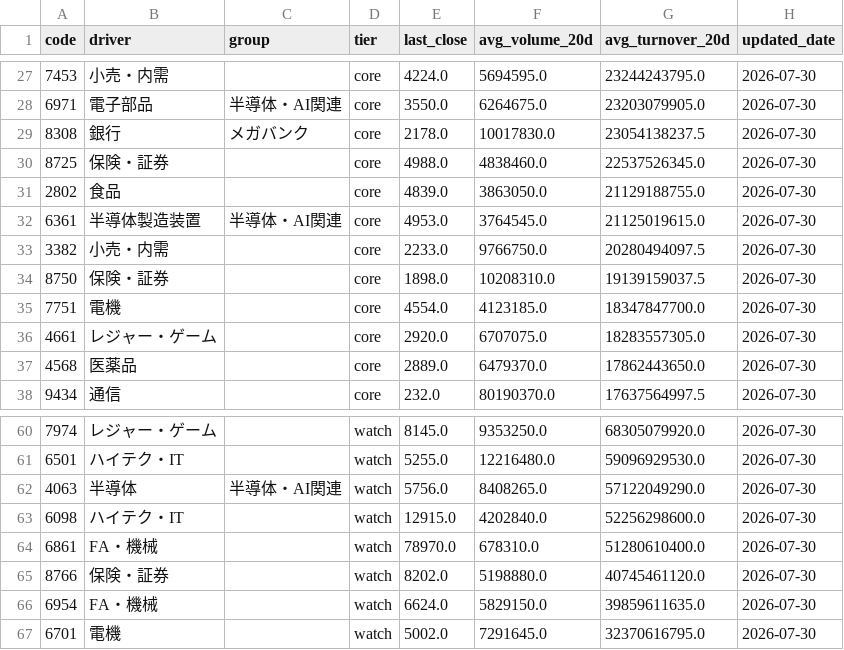
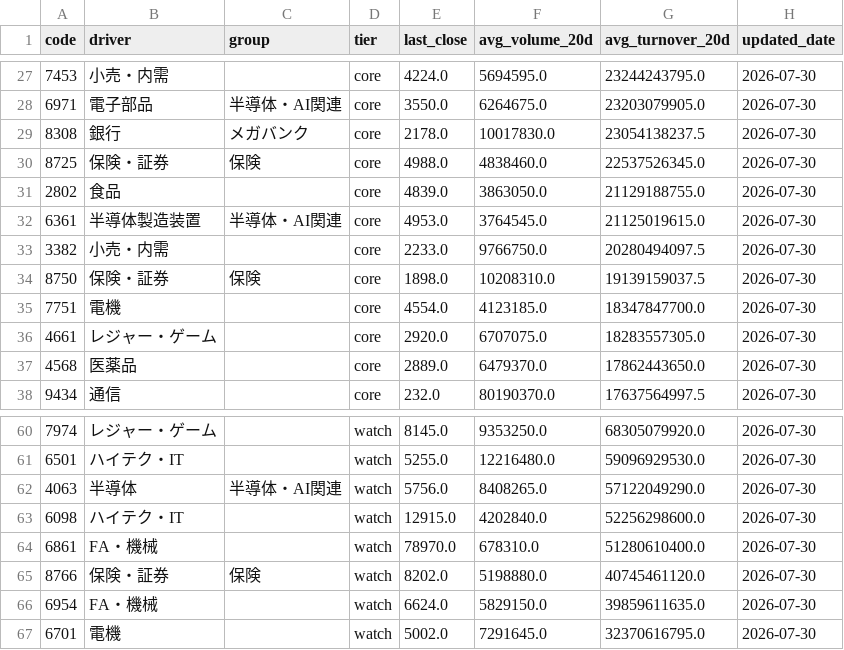
Before and after one commit to hidekanagawa1106-web/claudecode, a CSV file: universe.csv, drawn as a sheet; only a part is shown, gaps mark what is left out.

```diff
--- a/universe.csv
+++ b/universe.csv
@@ -29,3 +29,3 @@
 8308,銀行,メガバンク,core,2178.0,10017830.0,23054138237.5,2026-07-30
-8725,保険・証券,,core,4988.0,4838460.0,22537526345.0,2026-07-30
+8725,保険・証券,保険,core,4988.0,4838460.0,22537526345.0,2026-07-30
 2802,食品,,core,4839.0,3863050.0,21129188755.0,2026-07-30
@@ -33,3 +33,3 @@
 3382,小売・内需,,core,2233.0,9766750.0,20280494097.5,2026-07-30
-8750,保険・証券,,core,1898.0,10208310.0,19139159037.5,2026-07-30
+8750,保険・証券,保険,core,1898.0,10208310.0,19139159037.5,2026-07-30
 7751,電機,,core,4554.0,4123185.0,18347847700.0,2026-07-30
@@ -64,3 +64,3 @@
 6861,FA・機械,,watch,78970.0,678310.0,51280610400.0,2026-07-30
-8766,保険・証券,,watch,8202.0,5198880.0,40745461120.0,2026-07-30
+8766,保険・証券,保険,watch,8202.0,5198880.0,40745461120.0,2026-07-30
 6954,FA・機械,,watch,6624.0,5829150.0,39859611635.0,2026-07-30
```
Also changed, not shown: driver_tags.csv.
